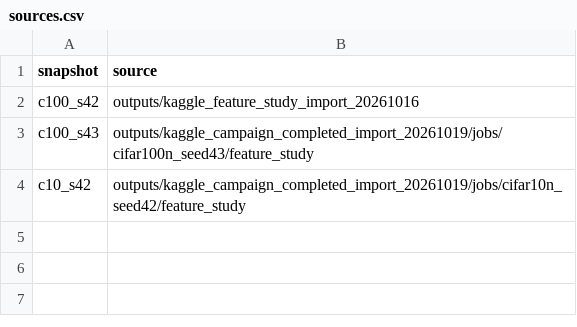
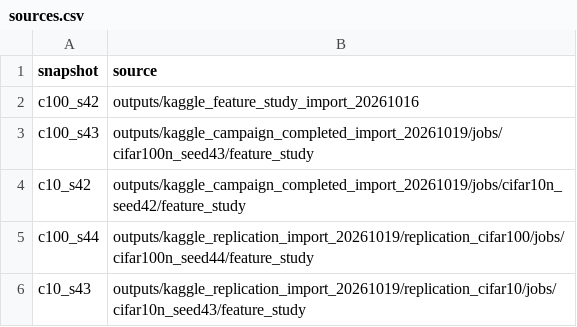
Before and after one commit to TomahawK111100/Room-for-Doubt-2.0, a CSV file: paper/evidence/sources.csv, drawn as a sheet.

```diff
--- a/paper/evidence/sources.csv
+++ b/paper/evidence/sources.csv
@@ -4 +4,3 @@ c100_s43,outputs/kaggle_campaign_completed_import_20261019/jobs/cifar100n_seed43
 c10_s42,outputs/kaggle_campaign_completed_import_20261019/jobs/cifar10n_seed42/feature_study
+c100_s44,outputs/kaggle_replication_import_20261019/replication_cifar100/jobs/cifar100n_seed44/feature_study
+c10_s43,outputs/kaggle_replication_import_20261019/replication_cifar10/jobs/cifar10n_seed43/feature_study
```
Also changed, not shown: paper/evidence/combined_results.csv, paper/evidence/file_manifest.csv, 32 other files.
